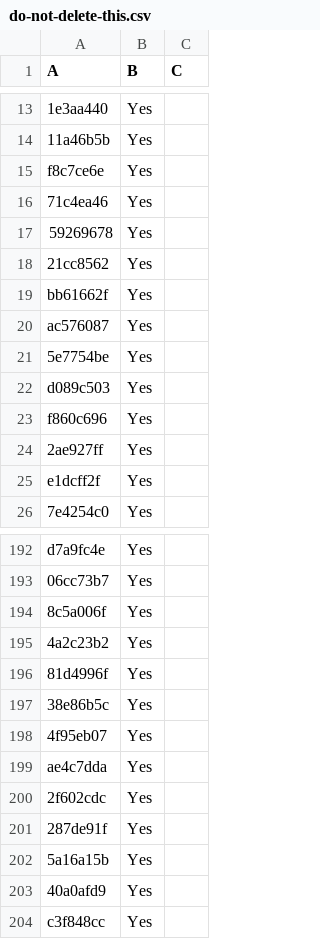
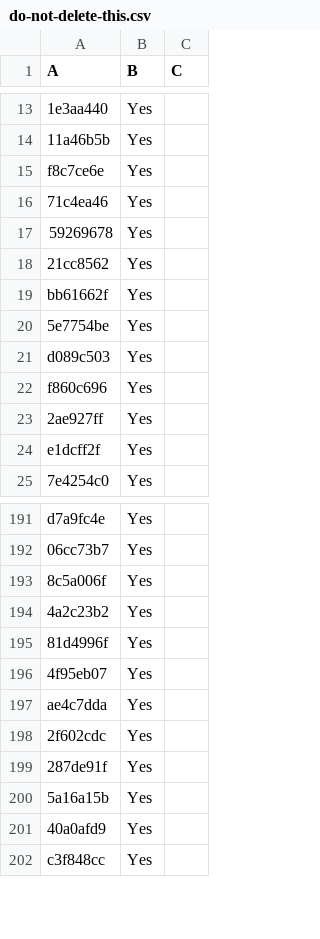
Before and after one commit to LightspeedBalls/data, a CSV file: do-not-delete-this.csv, drawn as a sheet; only a part is shown, gaps mark what is left out; the diff names each change by its address in the sheet, - before the commit and + after, or states it on an @@ line.

Commit message:
Update

```diff
--- a/do-not-delete-this.csv
+++ b/do-not-delete-this.csv
-row 20: ac576087 | Yes
-row 197: 38e86b5c | Yes
```
